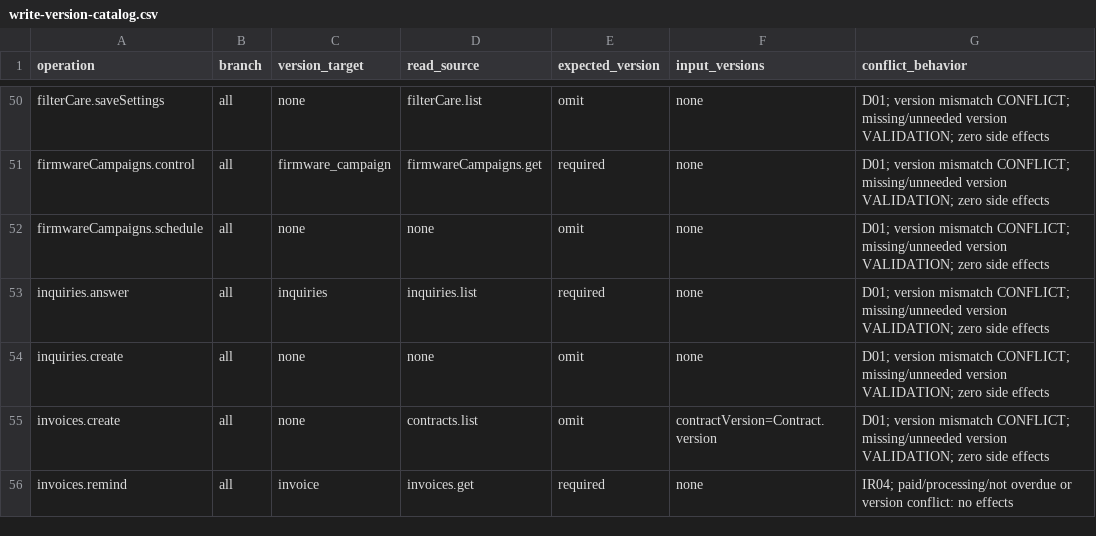
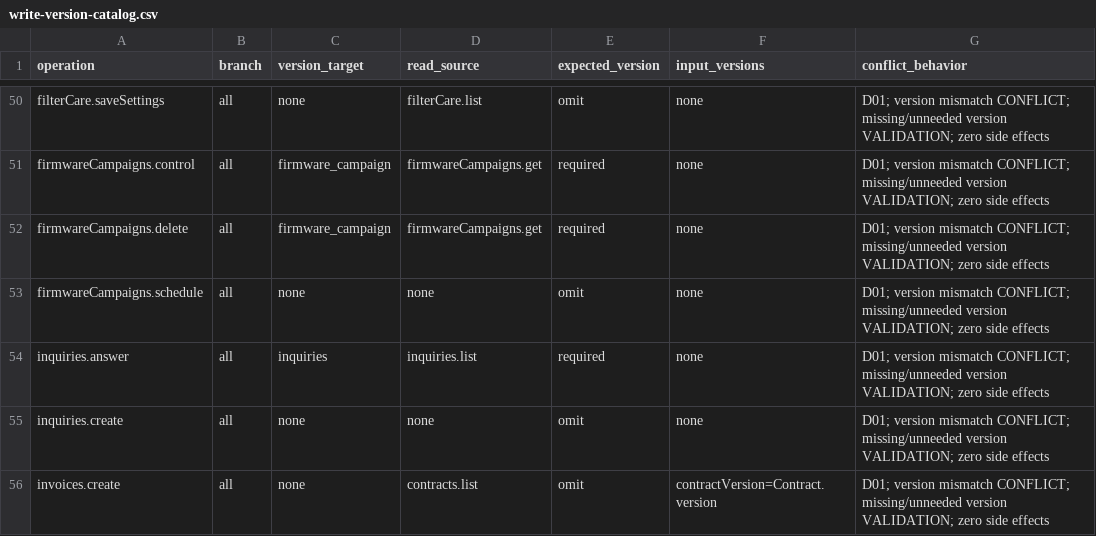
Before and after one commit to Aquarius0715/AC-Project, a CSV file: docs/02-design/write-version-catalog.csv, drawn as a sheet; only a part is shown, gaps mark what is left out; the shorter side is filled out with more unchanged rows; the diff names each change by its address in the sheet, - before the commit and + after, or states it on an @@ line.

```diff
--- a/docs/02-design/write-version-catalog.csv
+++ b/docs/02-design/write-version-catalog.csv
+row 52: firmwareCampaigns.delete | all | firmware_campaign | firmwareCampaigns.get | required | none | D01; version mismatch CONFLICT; missing/unneeded version VALIDATION; zero side effects
```
Also changed, not shown: docs/02-design/operation-catalog.csv, docs/02-design/operation-persistence-map.csv, 29 other files.
